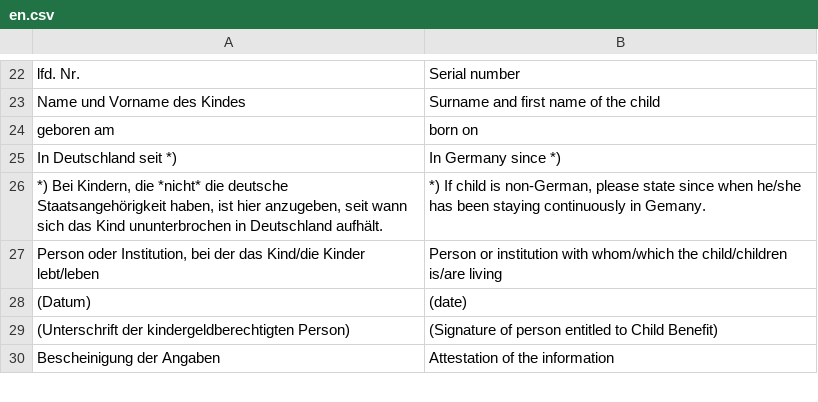
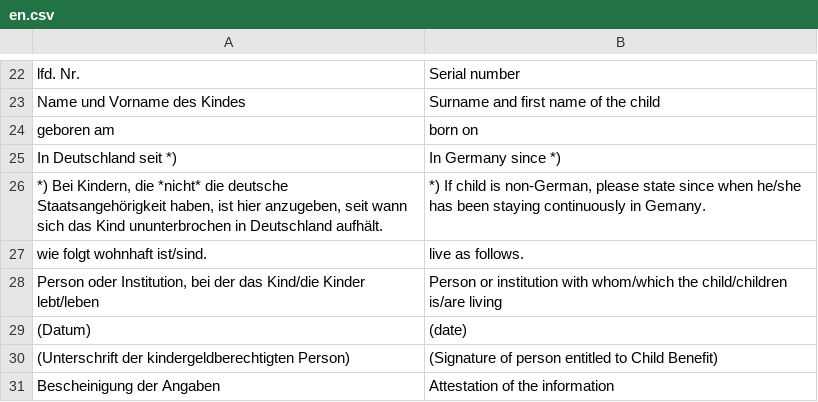
Before and after one commit to kub-berlin/formularprojekt, a CSV file: data/KG3b/en.csv, drawn as a sheet; only a part is shown, gaps mark what is left out.

```diff
--- a/data/KG3b/en.csv
+++ b/data/KG3b/en.csv
@@ -26,2 +26,3 @@
 "*) Bei Kindern, die *nicht* die deutsche Staatsangehörigkeit haben, ist hier anzugeben, seit wann sich das Kind ununterbrochen in Deutschland aufhält.","*) If child is non-German, please state since when he/she has been staying continuously in Gemany."
+"wie folgt wohnhaft ist/sind.","live as follows."
 "Person oder Institution, bei der das Kind/die Kinder lebt/leben","Person or institution with whom/which the child/children is/are living"
```
Also changed, not shown: data/KG1/fa.csv, data/KG5a/de-simple.csv, 3 other files.
